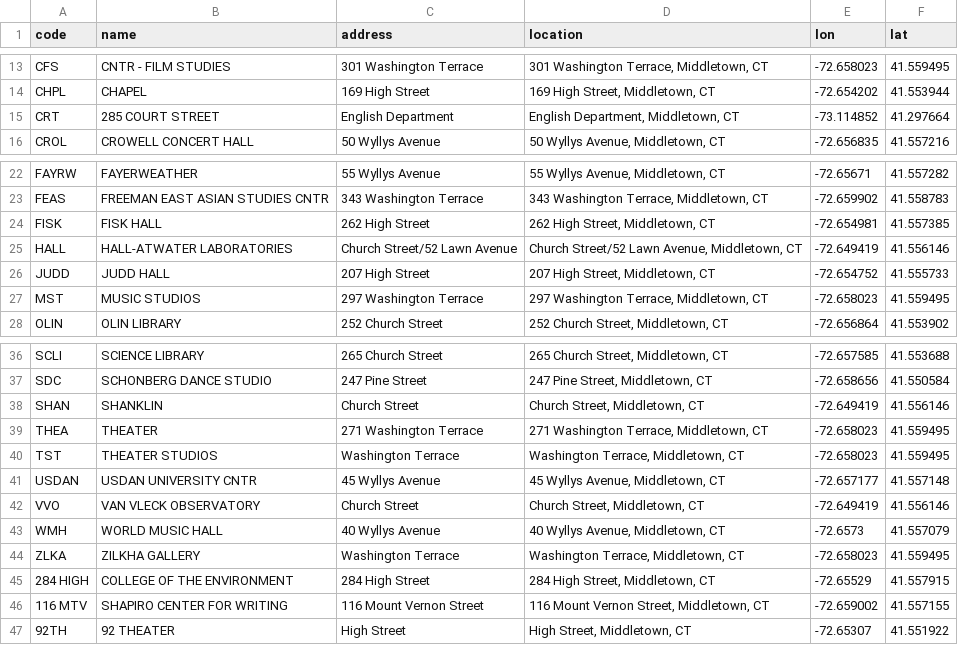
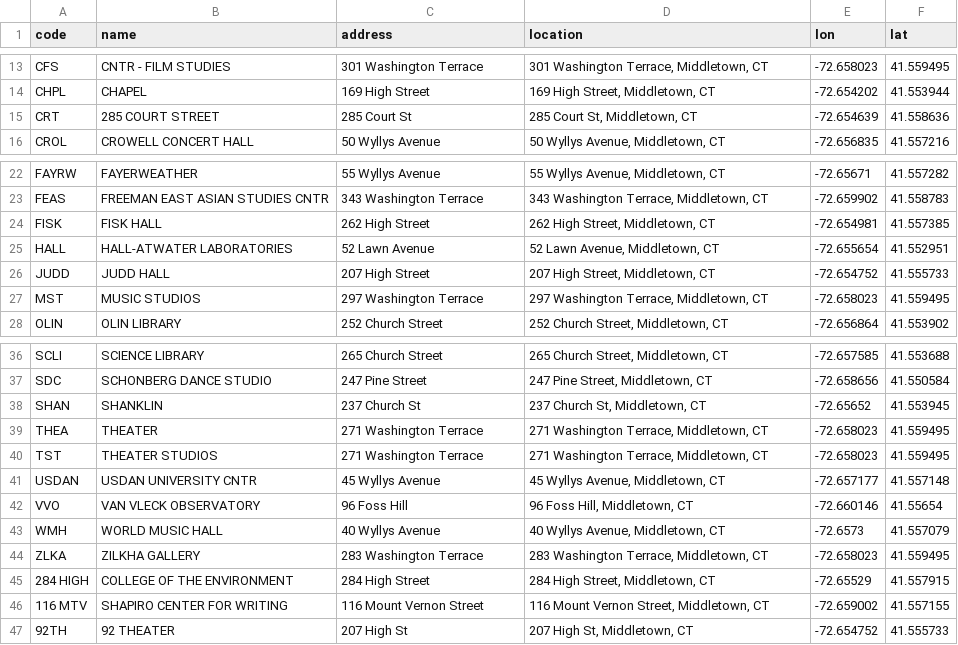
Before and after one commit to carlomedina/wesmaps-2, a CSV file: data/building_location.csv, drawn as a sheet; only a part is shown, gaps mark what is left out.

```diff
--- a/data/building_location.csv
+++ b/data/building_location.csv
@@ -14,3 +14,3 @@ CFS,CNTR - FILM STUDIES,301 Washington Terrace,"301 Washington Terrace, Middleto
 CHPL,CHAPEL,169 High Street,"169 High Street, Middletown, CT",-72.654202,41.553944
-CRT,285 COURT STREET,English Department,"English Department, Middletown, CT",-73.114852,41.297664
+CRT,285 COURT STREET,285 Court St,"285 Court St, Middletown, CT",-72.654639,41.558636
 CROL,CROWELL CONCERT HALL,50 Wyllys Avenue,"50 Wyllys Avenue, Middletown, CT",-72.656835,41.557216
@@ -24,3 +24,3 @@ FEAS,FREEMAN EAST ASIAN STUDIES CNTR,343 Washington Terrace,"343 Washington Terr
 FISK,FISK HALL,262 High Street,"262 High Street, Middletown, CT",-72.654981,41.557385
-HALL,HALL-ATWATER LABORATORIES,Church Street/52 Lawn Avenue,"Church Street/52 Lawn Avenue, Middletown, CT",-72.649419,41.556146
+HALL,HALL-ATWATER LABORATORIES,52 Lawn Avenue,"52 Lawn Avenue, Middletown, CT",-72.655654,41.552951
 JUDD,JUDD HALL,207 High Street,"207 High Street, Middletown, CT",-72.654752,41.555733
@@ -37,11 +37,11 @@ SCLI,SCIENCE LIBRARY,265 Church Street,"265 Church Street, Middletown, CT",-72.6
 SDC,SCHONBERG DANCE STUDIO,247 Pine Street,"247 Pine Street, Middletown, CT",-72.658656,41.550584
-SHAN,SHANKLIN,Church Street,"Church Street, Middletown, CT",-72.649419,41.556146
+SHAN,SHANKLIN,237 Church St,"237 Church St, Middletown, CT",-72.65652,41.553945
 THEA,THEATER,271 Washington Terrace,"271 Washington Terrace, Middletown, CT",-72.658023,41.559495
-TST,THEATER STUDIOS,Washington Terrace,"Washington Terrace, Middletown, CT",-72.658023,41.559495
+TST,THEATER STUDIOS,271 Washington Terrace,"271 Washington Terrace, Middletown, CT",-72.658023,41.559495
 USDAN,USDAN UNIVERSITY CNTR,45 Wyllys Avenue,"45 Wyllys Avenue, Middletown, CT",-72.657177,41.557148
-VVO,VAN VLECK OBSERVATORY,Church Street,"Church Street, Middletown, CT",-72.649419,41.556146
+VVO,VAN VLECK OBSERVATORY,96 Foss Hill,"96 Foss Hill, Middletown, CT",-72.660146,41.55654
 WMH,WORLD MUSIC HALL,40 Wyllys Avenue,"40 Wyllys Avenue, Middletown, CT",-72.6573,41.557079
-ZLKA,ZILKHA GALLERY,Washington Terrace,"Washington Terrace, Middletown, CT",-72.658023,41.559495
+ZLKA,ZILKHA GALLERY,283 Washington Terrace,"283 Washington Terrace, Middletown, CT",-72.658023,41.559495
 284 HIGH,COLLEGE OF THE ENVIRONMENT,284 High Street,"284 High Street, Middletown, CT",-72.65529,41.557915
 116 MTV,SHAPIRO CENTER FOR WRITING,116 Mount Vernon Street,"116 Mount Vernon Street, Middletown, CT",-72.659002,41.557155
-92TH,92 THEATER,High Street,"High Street, Middletown, CT",-72.65307,41.551922
+92TH,92 THEATER,207 High St,"207 High St, Middletown, CT",-72.654752,41.555733
```
Also changed, not shown: 2 other files.
